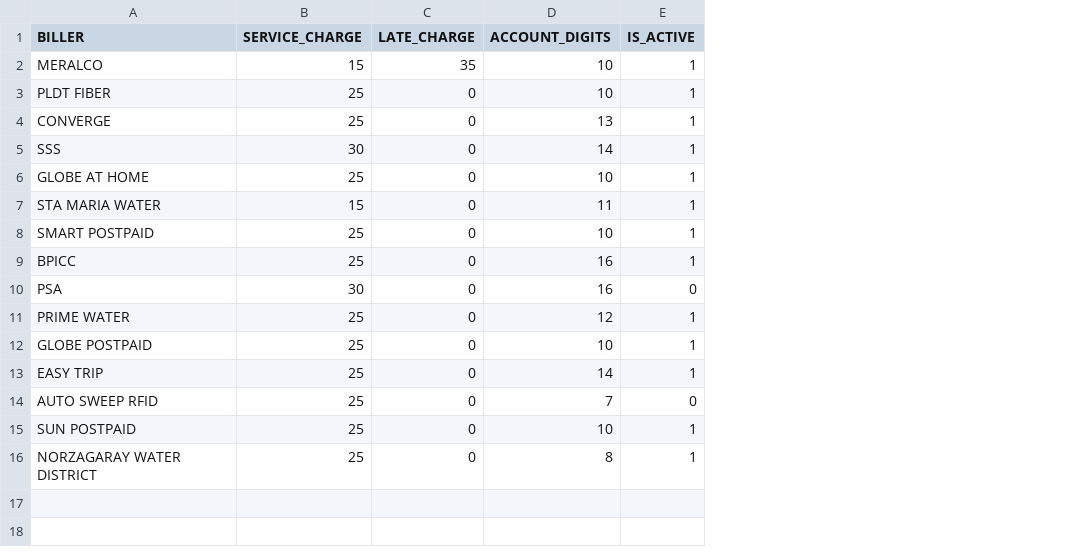
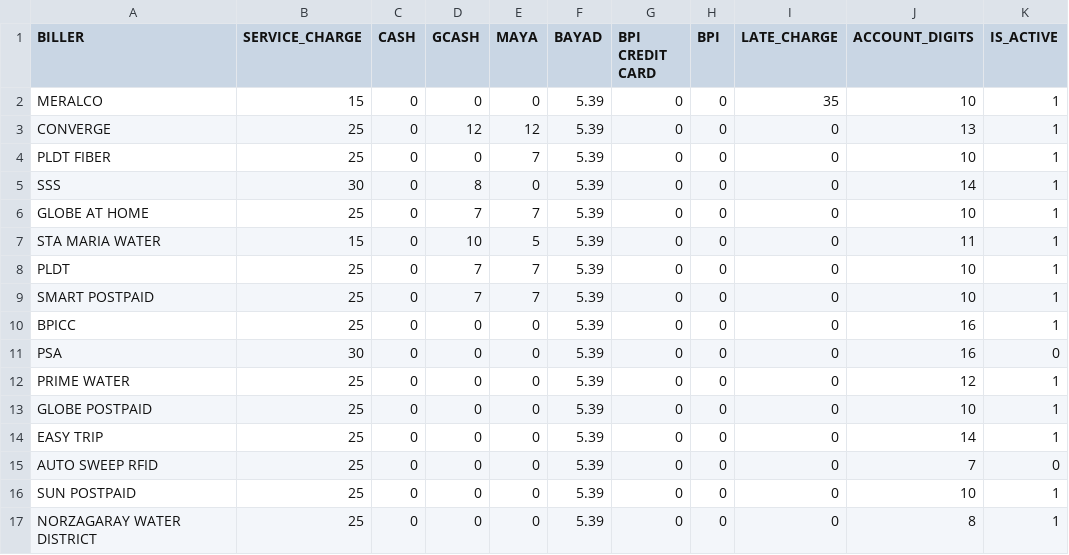
Before and after one commit to gkate78/bps, a CSV file: sample_biller_rules.csv, drawn as a sheet; addresses are those after the commit; the diff names each change by its address in the sheet, - before the commit and + after, or states it on an @@ line.

```diff
--- a/sample_biller_rules.csv
+++ b/sample_biller_rules.csv
+column C (CASH), row 2: 0; rows 4-7: all 0; rows 9-17: all 0
+column D (GCASH), row 2: 0; rows 4-7: 0 | 8 | 7 | 10; rows 9-17: 7 | 0 | 0 | 0 | 0 | 0 | 0 | 0 | 0
+column E (MAYA), row 2: 0; rows 4-7: 7 | 0 | 7 | 5; rows 9-17: 7 | 0 | 0 | 0 | 0 | 0 | 0 | 0 | 0
+column F (BAYAD), row 2: 5.39; rows 4-7: all 5.39; rows 9-17: all 5.39
+column G (BPI CREDIT CARD), row 2: 0; rows 4-7: all 0; rows 9-17: all 0
+column H (BPI), row 2: 0; rows 4-7: all 0; rows 9-17: all 0
@@ row 4 moved to row 3: CONVERGE @@
+row 8: PLDT | 25 | 0 | 7 | 7 | 5.39 | 0 | 0 | 0 | 10 | 1
```
Also changed, not shown: 6 other files.
